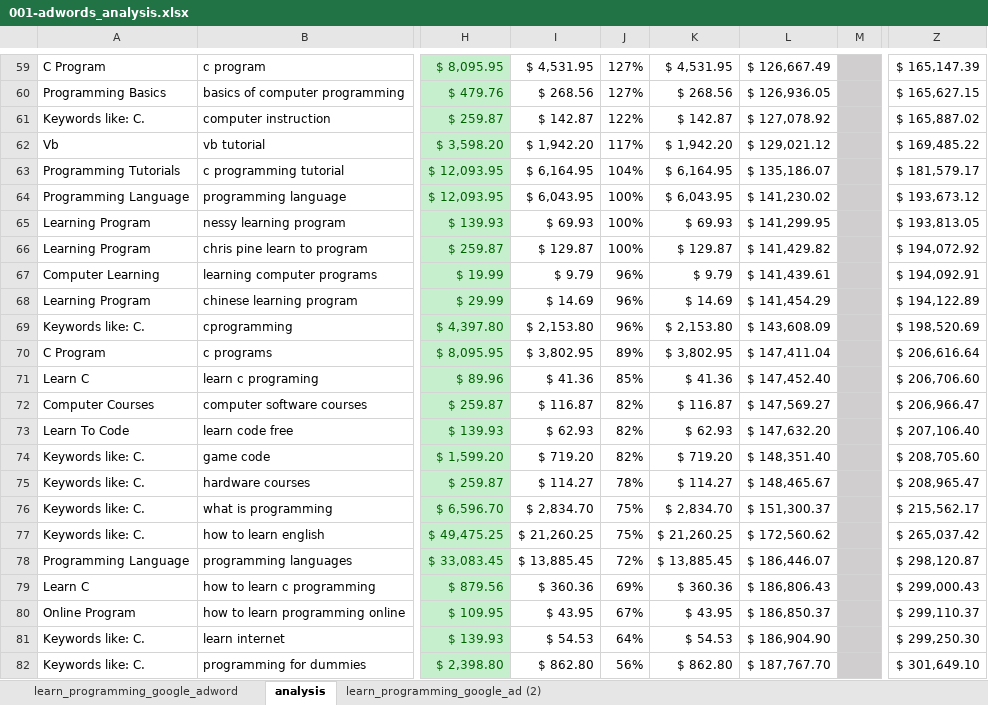
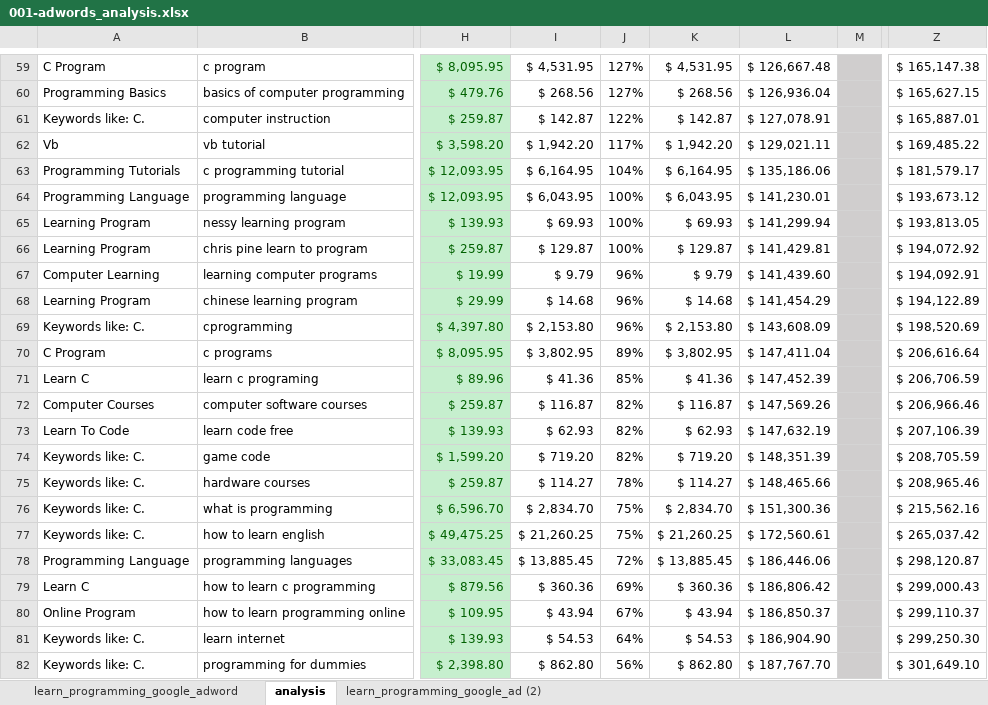
Before and after one commit to GoesToEleven/microsoft-excel, an Excel workbook: 01-beginner/001-adwords_analysis.xlsx, sheet analysis, drawn as a sheet; only a part is shown, gaps mark what is left out; values as stored, in another font and other column widths than the file's, no borders; charts and pictures and conditional formats not drawn; the diff covers the shown part only; the diff names each change by its address in the sheet, - before the commit and + after, or states it on an @@ line.

```diff
--- a/01-beginner/001-adwords_analysis.xlsx (sheet analysis)
+++ b/01-beginner/001-adwords_analysis.xlsx (sheet analysis)
-L59: $ 126,667.49
+L59: $ 126,667.48
-Z59: $ 165,147.39
+Z59: $ 165,147.38
-L60: $ 126,936.05
+L60: $ 126,936.04
-L61: $ 127,078.92
+L61: $ 127,078.91
-Z61: $ 165,887.02
+Z61: $ 165,887.01
-L62: $ 129,021.12
+L62: $ 129,021.11
-L63: $ 135,186.07
+L63: $ 135,186.06
-L64: $ 141,230.02
+L64: $ 141,230.01
-L65: $ 141,299.95
+L65: $ 141,299.94
-L66: $ 141,429.82
+L66: $ 141,429.81
-L67: $ 141,439.61
+L67: $ 141,439.60
-I68: $ 14.69
+I68: $ 14.68
-K68: $ 14.69
+K68: $ 14.68
-L71: $ 147,452.40
+L71: $ 147,452.39
-Z71: $ 206,706.60
+Z71: $ 206,706.59
-L72: $ 147,569.27
+L72: $ 147,569.26
-Z72: $ 206,966.47
+Z72: $ 206,966.46
-L73: $ 147,632.20
+L73: $ 147,632.19
-Z73: $ 207,106.40
+Z73: $ 207,106.39
-L74: $ 148,351.40
+L74: $ 148,351.39
-Z74: $ 208,705.60
+Z74: $ 208,705.59
-L75: $ 148,465.67
+L75: $ 148,465.66
-Z75: $ 208,965.47
+Z75: $ 208,965.46
-L76: $ 151,300.37
+L76: $ 151,300.36
-Z76: $ 215,562.17
+Z76: $ 215,562.16
-L77: $ 172,560.62
+L77: $ 172,560.61
-L78: $ 186,446.07
+L78: $ 186,446.06
-L79: $ 186,806.43
+L79: $ 186,806.42
-I80: $ 43.95
+I80: $ 43.94
-K80: $ 43.95
+K80: $ 43.94
```
Also changed, not shown: 1148 edited cells elsewhere in this sheet, charts or pictures, 01-beginner/001-functions_financial_amortization_schedules.xlsx, 3 other files.
